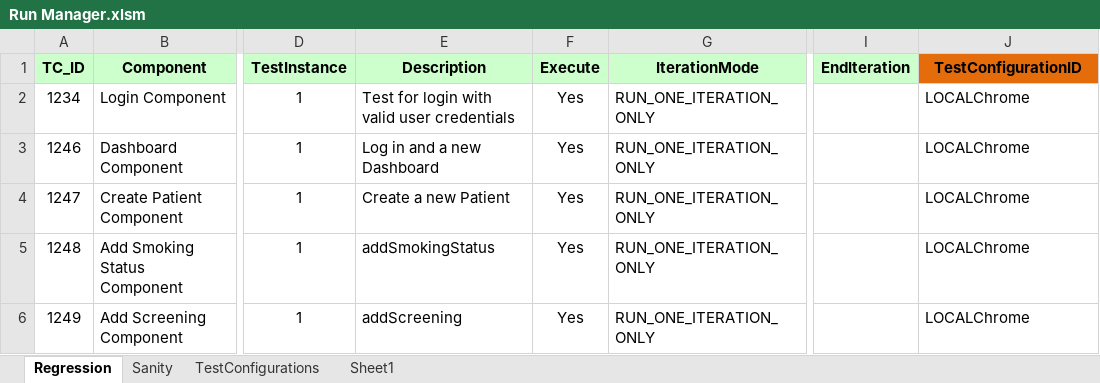
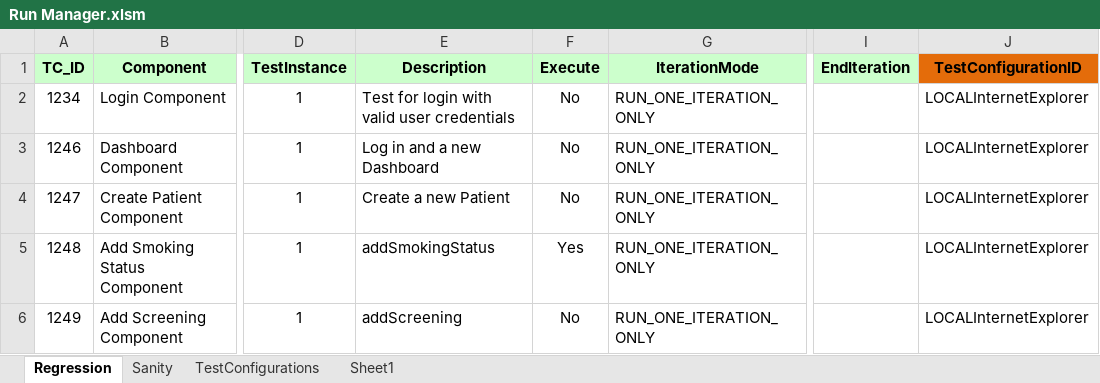
Before and after one commit to iknowmedGeneration/IKNOWMED_G2, an Excel workbook: Run Manager.xlsm, sheet Regression, drawn as a sheet; only a part is shown, gaps mark what is left out; values as stored, in another font and other column widths than the file's, no borders; the diff names each change by its address in the sheet, - before the commit and + after, or states it on an @@ line.

```diff
--- a/Run Manager.xlsm (sheet Regression)
+++ b/Run Manager.xlsm (sheet Regression)
-F2:F4 (Execute): Yes
+F2:F4 (Execute): No
-J2:J6 (TestConfigurationID): LOCALChrome
+J2:J6 (TestConfigurationID): LOCALInternetExplorer
-F6 (Execute): Yes
+F6 (Execute): No
```
Also changed, not shown: 1 other file.
